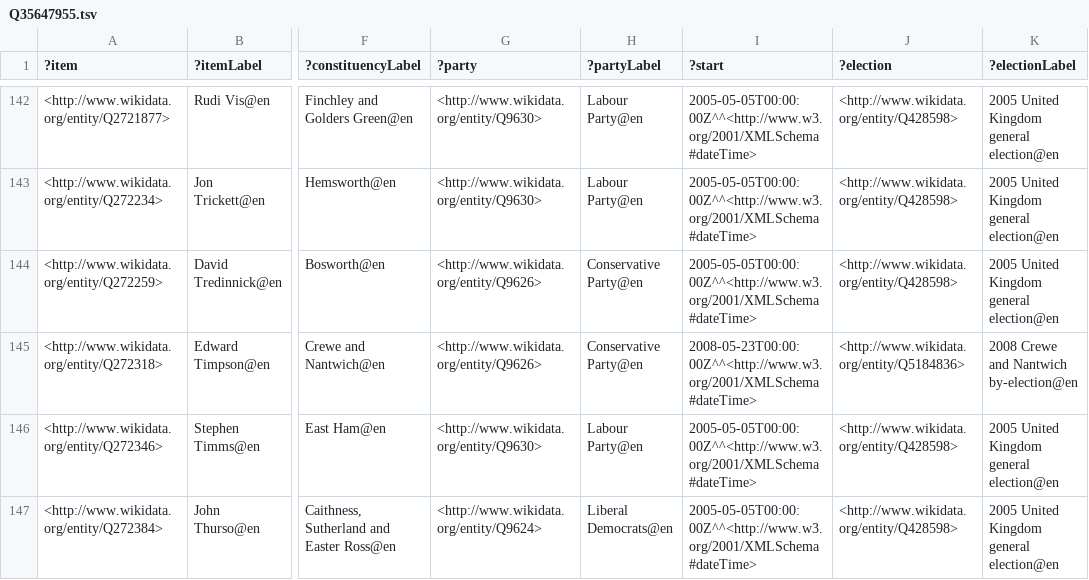
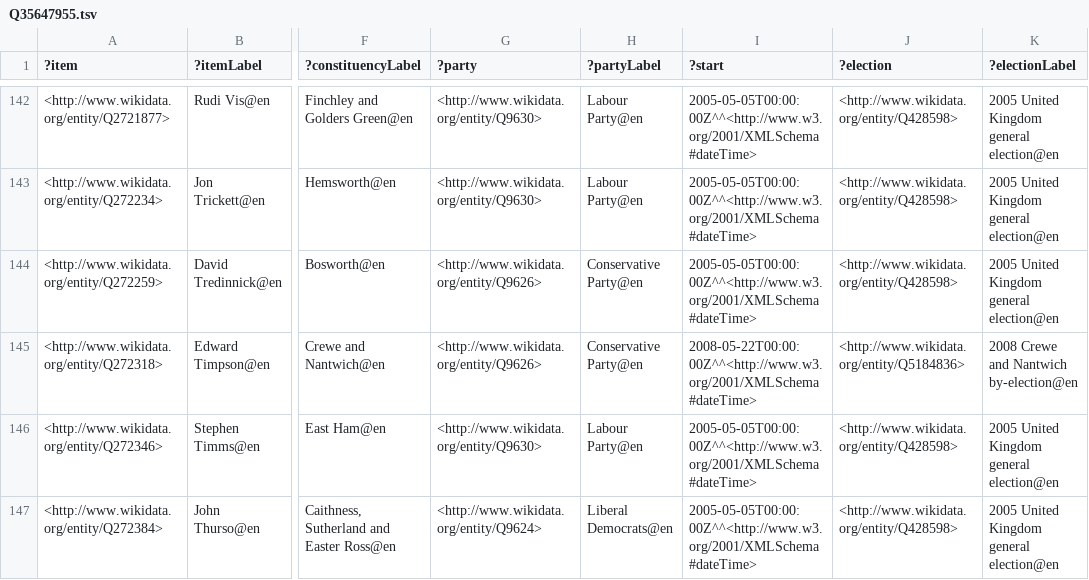
Before and after one commit to generalist/parliament, a TSV file: Q35647955.tsv, drawn as a sheet; only a part is shown, gaps mark what is left out; the diff covers the shown part only; the diff names each change by its address in the sheet, - before the commit and + after, or states it on an @@ line.

```diff
--- a/Q35647955.tsv
+++ b/Q35647955.tsv
-I145 (?start): 2008-05-23T00:00:00Z^^<http://www.w3.org/2001/XMLSchema#dateTime>
+I145 (?start): 2008-05-22T00:00:00Z^^<http://www.w3.org/2001/XMLSchema#dateTime>
```
Also changed, not shown: 13 edited cells elsewhere in this file, Q30524718.tsv, Q35494253.tsv.
